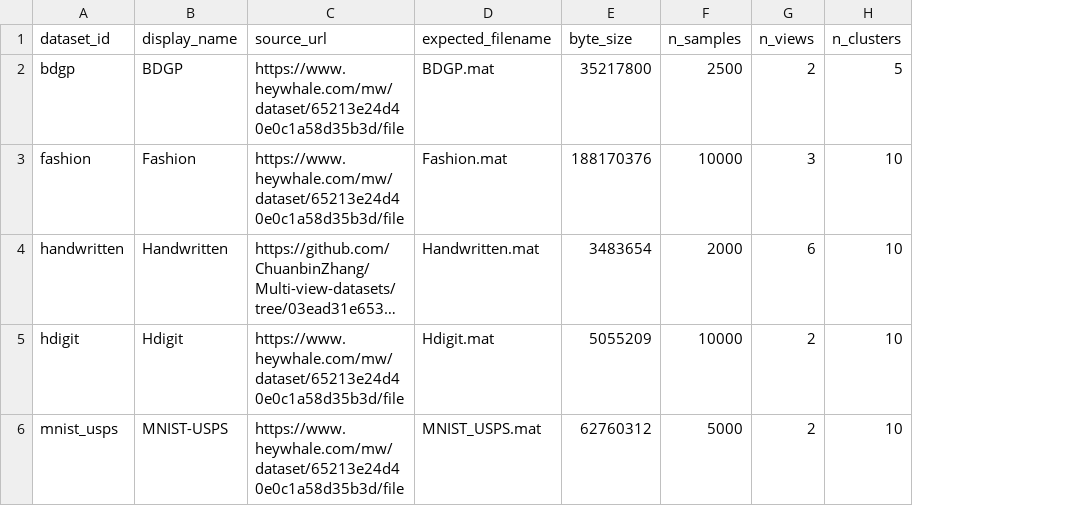
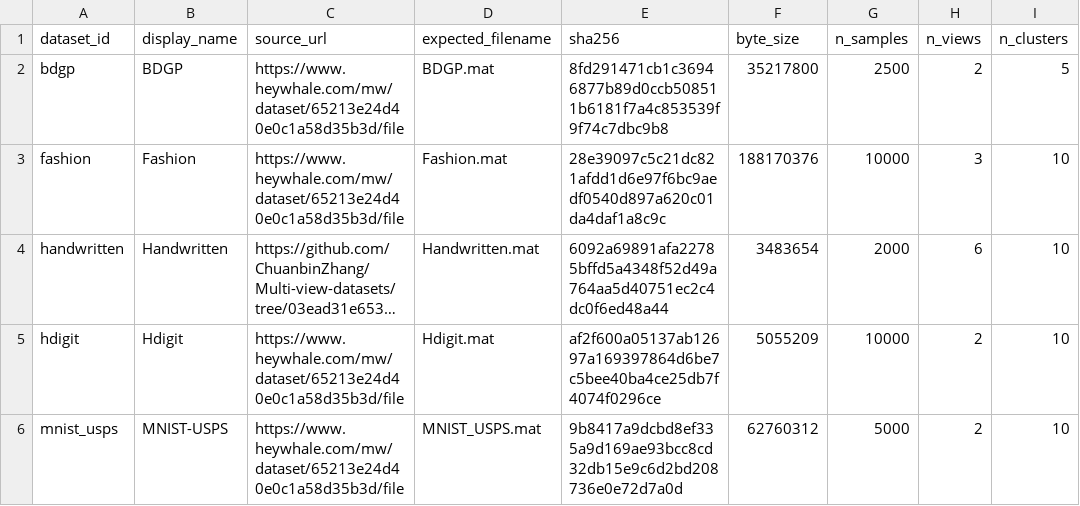
Before and after one commit to Ragnaros3/ROSE, a CSV file: data_sources.csv, drawn as a sheet; only a part is shown; long unchanged cells end in …; the diff names each change by its address in the sheet, - before the commit and + after, or states it on an @@ line.

```diff
--- a/data_sources.csv
+++ b/data_sources.csv
+column E (sha256), rows 2-6: 8fd291471cb1c36946877b89d0ccb508511b6181f7a4c853539f9f74c7dbc9b8 | 28e39097c5c21dc821afdd1d6e97f6bc9aedf0540d897a620c01da4daf1a8c9c | 6092a69891afa22785bffd5a4348f52d49a764aa5d40751ec2c4dc0f6ed48a44 | af2f600a05137ab12697a169397864d6be7c5bee40ba4ce25db7f4074f0296ce | 9b8417a9dcbd8ef335a9d169ae93bcc8cd32db15e9c6d2bd208736e0e72d7a0d
```
Also changed, not shown: 13 other files.
